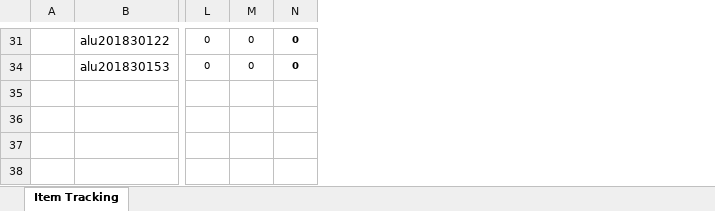
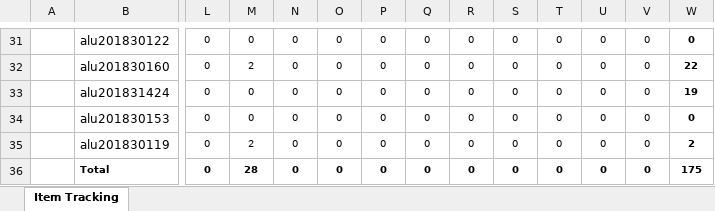
Before and after one commit to thaisgalho/data-analysis_with_R-201801, an Excel workbook: aula-02/data/acessos_aula_01.xlsx, sheet Item Tracking, drawn as a sheet; only a part is shown, gaps mark what is left out; values as stored, in another font and other column widths than the file's, no borders; table styles not drawn; rows hold the shown columns only; the diff covers the shown part only; the diff names each change by its address in the sheet, - before the commit and + after, or states it on an @@ line.

```diff
--- a/aula-02/data/acessos_aula_01.xlsx (sheet Item Tracking)
+++ b/aula-02/data/acessos_aula_01.xlsx (sheet Item Tracking)
+column O, row 31: 0; row 34: 0
+column P, row 31: 0; row 34: 0
+column Q, row 31: 0; row 34: 0
+column R, row 31: 0; row 34: 0
+column S, row 31: 0; row 34: 0
+column T, row 31: 0; row 34: 0
+column U, row 31: 0; row 34: 0
+column V, row 31: 0; row 34: 0
+column W, row 31: 0; row 34: 0
-N31 bold: on
+N31 bold: off
+row 32:  | alu201830160 | 0 | 2 | 0 | 0 | 0 | 0 | 0 | 0 | 0 | 0 | 0 | 22
+row 33:  | alu201831424 | 0 | 0 | 0 | 0 | 0 | 0 | 0 | 0 | 0 | 0 | 0 | 19
-N34 bold: on
+N34 bold: off
+row 35:  | alu201830119 | 0 | 2 | 0 | 0 | 0 | 0 | 0 | 0 | 0 | 0 | 0 | 2
+row 36:  | Total | 0 | 28 | 0 | 0 | 0 | 0 | 0 | 0 | 0 | 0 | 0 | 175
```
Also changed, not shown: 16 added rows, 1 edited cell and cell formats elsewhere in this sheet, 3 other files.
